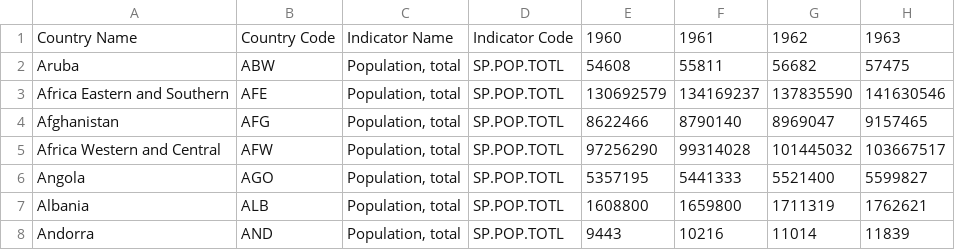
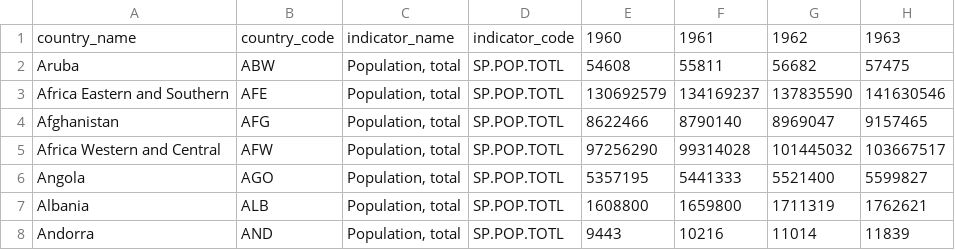
Before and after one commit to AdastraTH/2024-univ-workshop, a CSV file: datasets/populations/API_SP.POP.TOTL_DS2_en_csv_v2_336458.csv, drawn as a sheet; only a part is shown; the diff names each change by its address in the sheet, - before the commit and + after, or states it on an @@ line.

Commit message:
snake_case CSV header

```diff
--- a/datasets/populations/API_SP.POP.TOTL_DS2_en_csv_v2_336458.csv
+++ b/datasets/populations/API_SP.POP.TOTL_DS2_en_csv_v2_336458.csv
-A1: Country Name
+A1: country_name
-B1: Country Code
+B1: country_code
-C1: Indicator Name
+C1: indicator_name
-D1: Indicator Code
+D1: indicator_code
```
